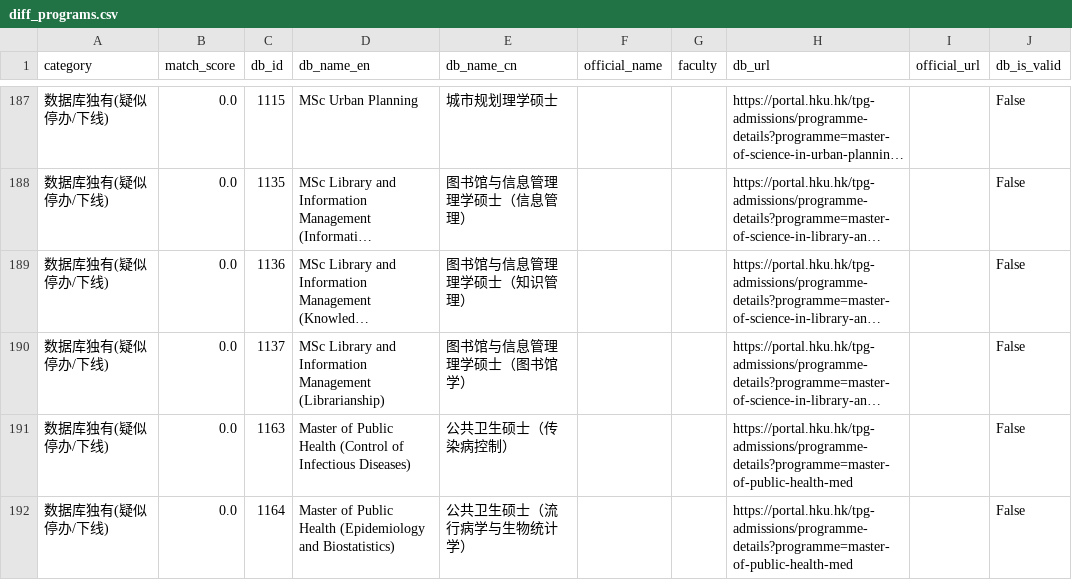
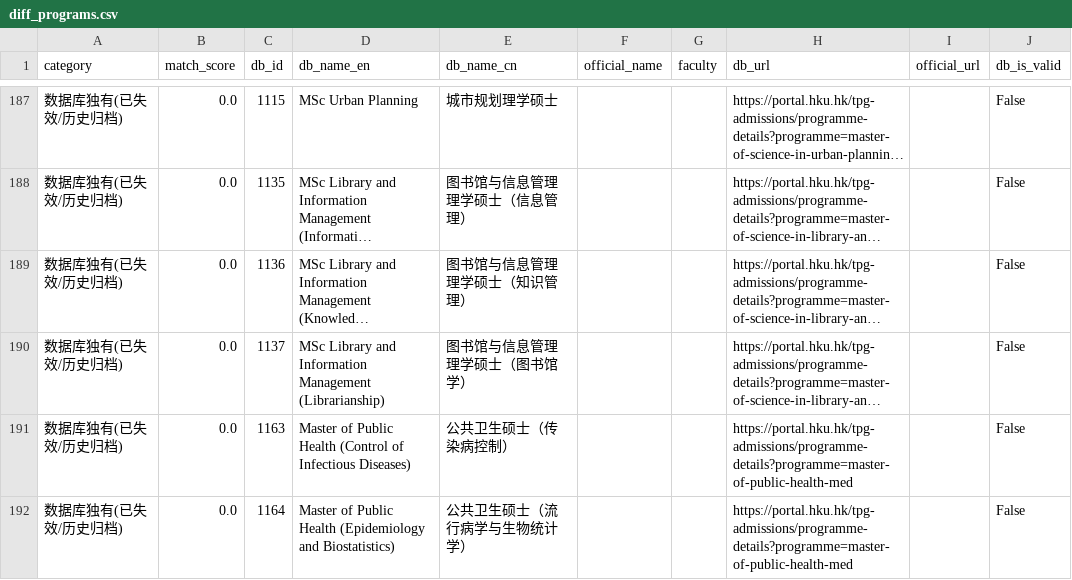
Before and after one commit to lyy1213811/intern, a CSV file: data/hku/diff_programs.csv, drawn as a sheet; only a part is shown, gaps mark what is left out; long unchanged cells end in …; the diff covers the shown part only; the diff names each change by its address in the sheet, - before the commit and + after, or states it on an @@ line.

```diff
--- a/data/hku/diff_programs.csv
+++ b/data/hku/diff_programs.csv
-A187:A192 (category): 数据库独有(疑似停办/下线)
+A187:A192 (category): 数据库独有(已失效/历史归档)
```
Also changed, not shown: 4 added rows, 4 removed rows, 2 moved rows and 30 edited cells elsewhere in this file, 3 other files.
